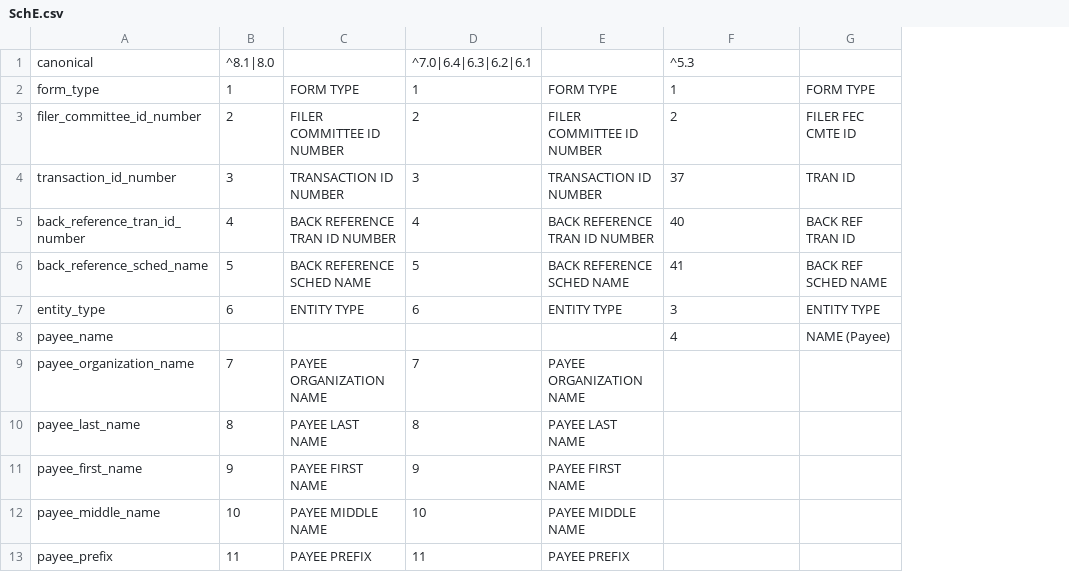
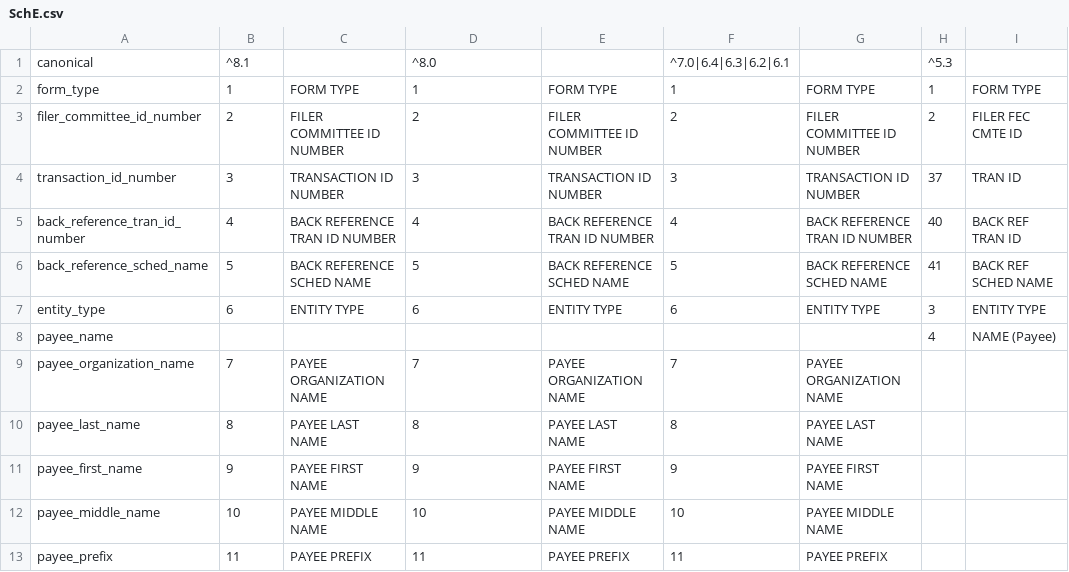
Before and after one commit to nytimes/Fech, a CSV file: sources/SchE.csv, drawn as a sheet; only a part is shown; the diff covers the shown part only; the diff names each change by its address in the sheet, - before the commit and + after, or states it on an @@ line.

Commit message:
fixed SE source for 8.1

```diff
--- a/sources/SchE.csv
+++ b/sources/SchE.csv
+column G, rows 2-13: FORM TYPE | FILER COMMITTEE ID NUMBER | TRANSACTION ID NUMBER | BACK REFERENCE TRAN ID NUMBER | BACK REFERENCE SCHED NAME | ENTITY TYPE |  | PAYEE ORGANIZATION NAME | PAYEE LAST NAME | PAYEE FIRST NAME | PAYEE MIDDLE NAME | PAYEE PREFIX
+column H, rows 1-8: ^5.3 | 1 | 2 | 37 | 40 | 41 | 3 | 4
-B1: ^8.1|8.0
+B1: ^8.1
-D1: ^7.0|6.4|6.3|6.2|6.1
+D1: ^8.0
-F1: ^5.3
+F1: ^7.0|6.4|6.3|6.2|6.1
-F4: 37
+F4: 3
-F5: 40
+F5: 4
-F6: 41
+F6: 5
-F7: 3
+F7: 6
-F8: 4
+F8: (empty)
-F9: (empty)
+F9: 7
-F10: (empty)
+F10: 8
-F11: (empty)
+F11: 9
-F12: (empty)
+F12: 10
-F13: (empty)
+F13: 11
```
Also changed, not shown: 1 added row and 90 edited cells elsewhere in this file.
